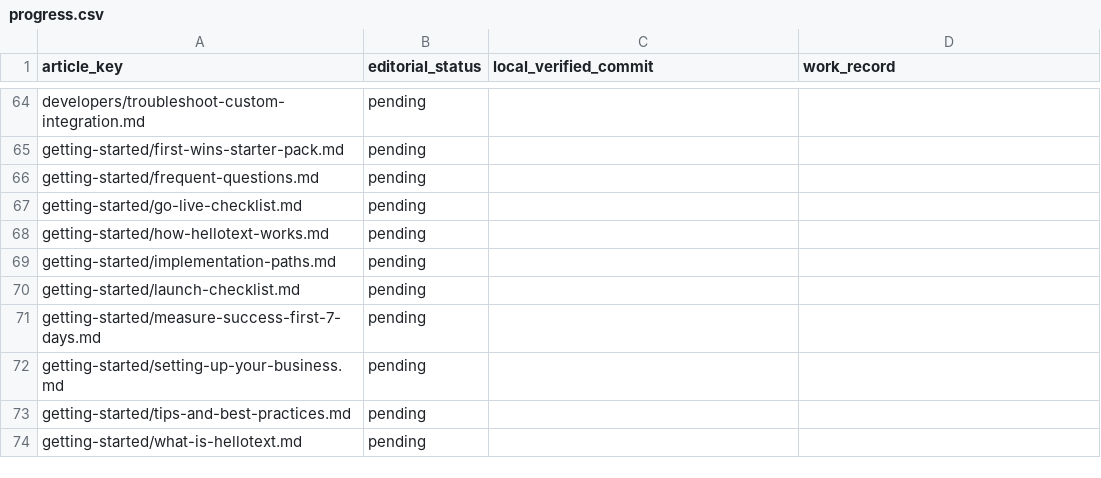
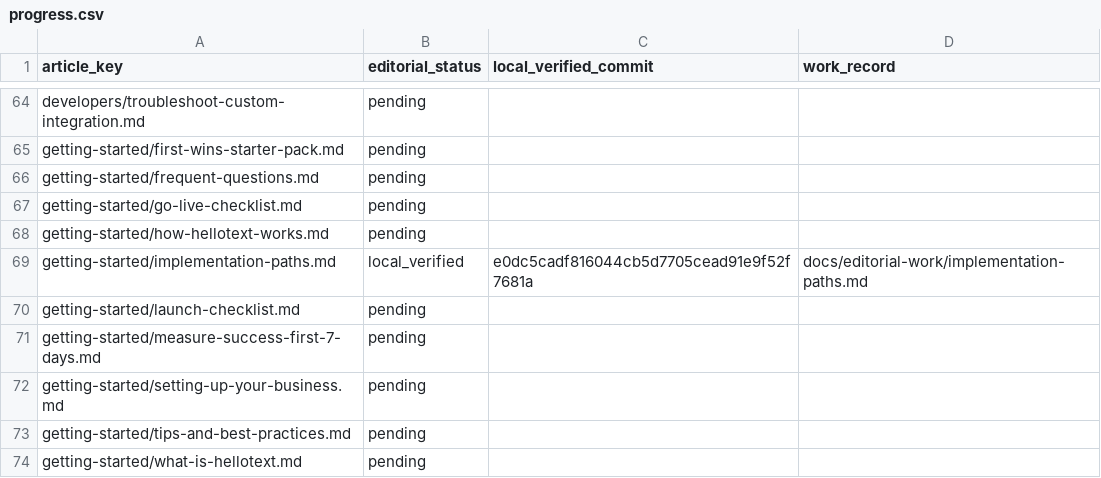
Before and after one commit to hellotext/help, a CSV file: docs/editorial-work/progress.csv, drawn as a sheet; only a part is shown, gaps mark what is left out.

Commit message:
Record implementation paths verification

```diff
--- a/docs/editorial-work/progress.csv
+++ b/docs/editorial-work/progress.csv
@@ -68,3 +68,3 @@ getting-started/go-live-checklist.md,pending,,
 getting-started/how-hellotext-works.md,pending,,
-getting-started/implementation-paths.md,pending,,
+getting-started/implementation-paths.md,local_verified,e0dc5cadf816044cb5d7705cead91e9f52f7681a,docs/editorial-work/implementation-paths.md
 getting-started/launch-checklist.md,pending,,
```
Also changed, not shown: 1 other file.
